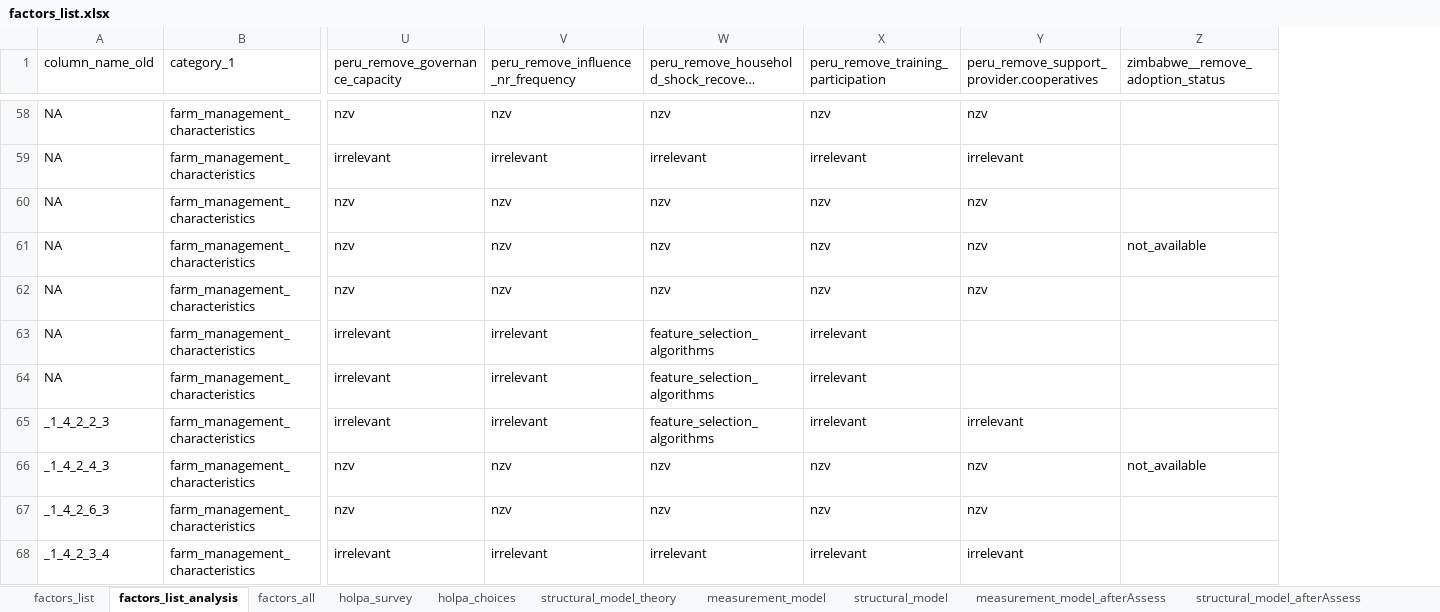
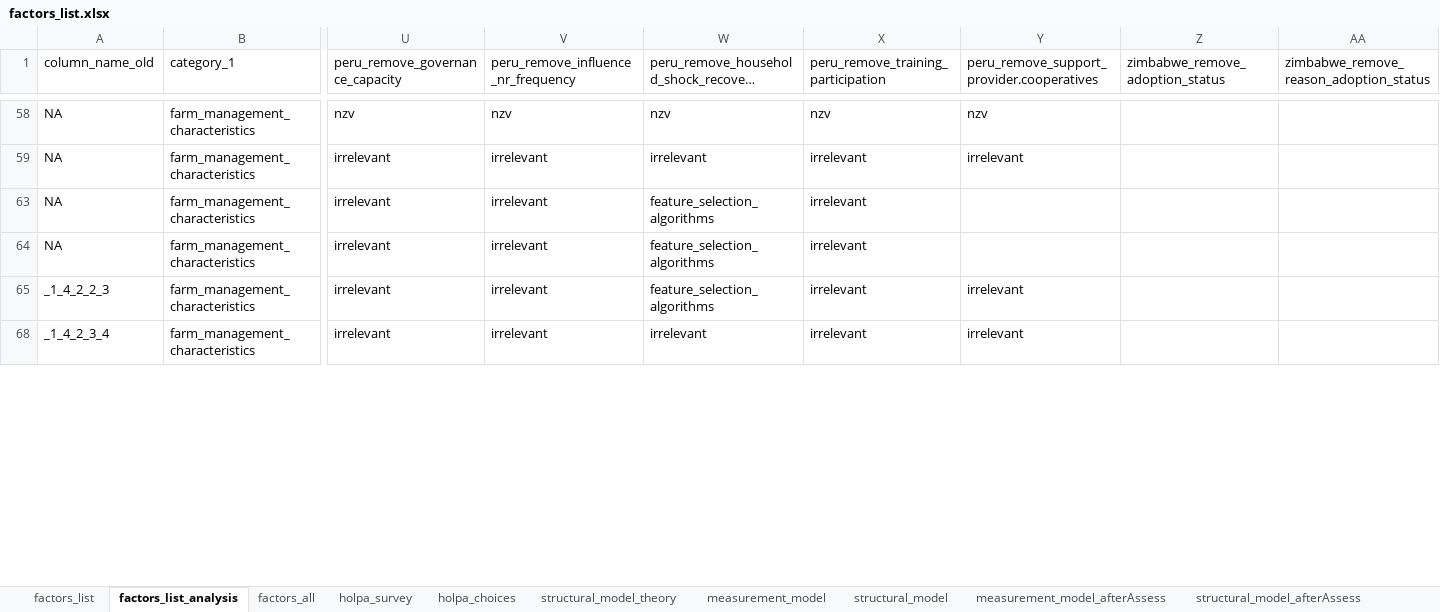
Before and after one commit to andreacsanchezb10/HOLPA_factors_influencing_adoption_dfs, an Excel workbook: factors_list.xlsx, sheet factors_list_analysis, drawn as a sheet; only a part is shown, gaps mark what is left out; long unchanged cells end in …; values as stored, in another font and other column widths than the file's, no cell formats; table styles not drawn; removed rows and columns are numbered as before the commit, all else as after; rows hold the shown columns only; the diff covers the shown part only; the diff names each change by its address in the sheet, - before the commit and + after, or states it on an @@ line.

```diff
--- a/factors_list.xlsx (sheet factors_list_analysis)
+++ b/factors_list.xlsx (sheet factors_list_analysis)
-column Z (zimbabwe__remove_adoption_status), empty
+column Z (zimbabwe_remove_adoption_status), empty
+column AA, row 1: zimbabwe_remove_reason_adoption_status
-row 60: NA | farm_management_characteristics | nzv | nzv | nzv | nzv | nzv
-row 61: NA | farm_management_characteristics | nzv | nzv | nzv | nzv | nzv | not_available
-row 62: NA | farm_management_characteristics | nzv | nzv | nzv | nzv | nzv
-row 66: _1_4_2_4_3 | farm_management_characteristics | nzv | nzv | nzv | nzv | nzv | not_available
-row 67: _1_4_2_6_3 | farm_management_characteristics | nzv | nzv | nzv | nzv | nzv
```
Also changed, not shown: 2 added rows, 71 removed rows and 4 edited cells elsewhere in this sheet, sheet factors_list, sheet holpa_choices, sheet holpa_survey, cell formats, hidden cells, 12 other files.
